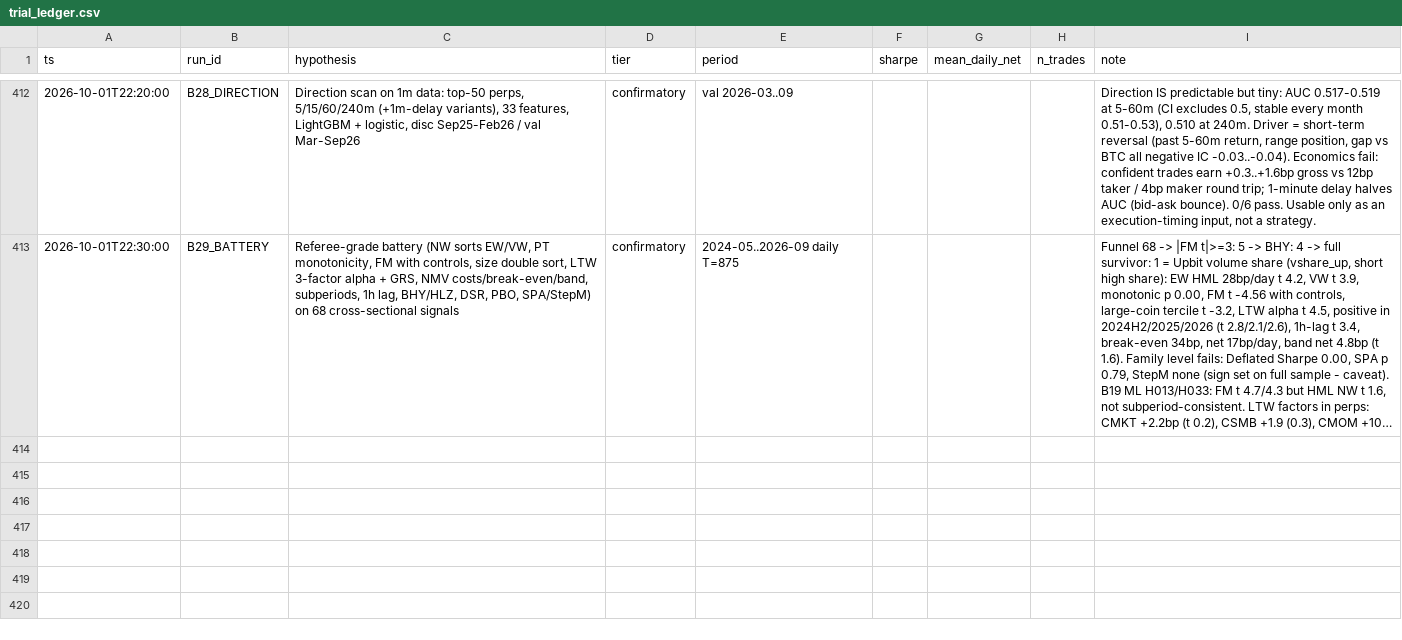
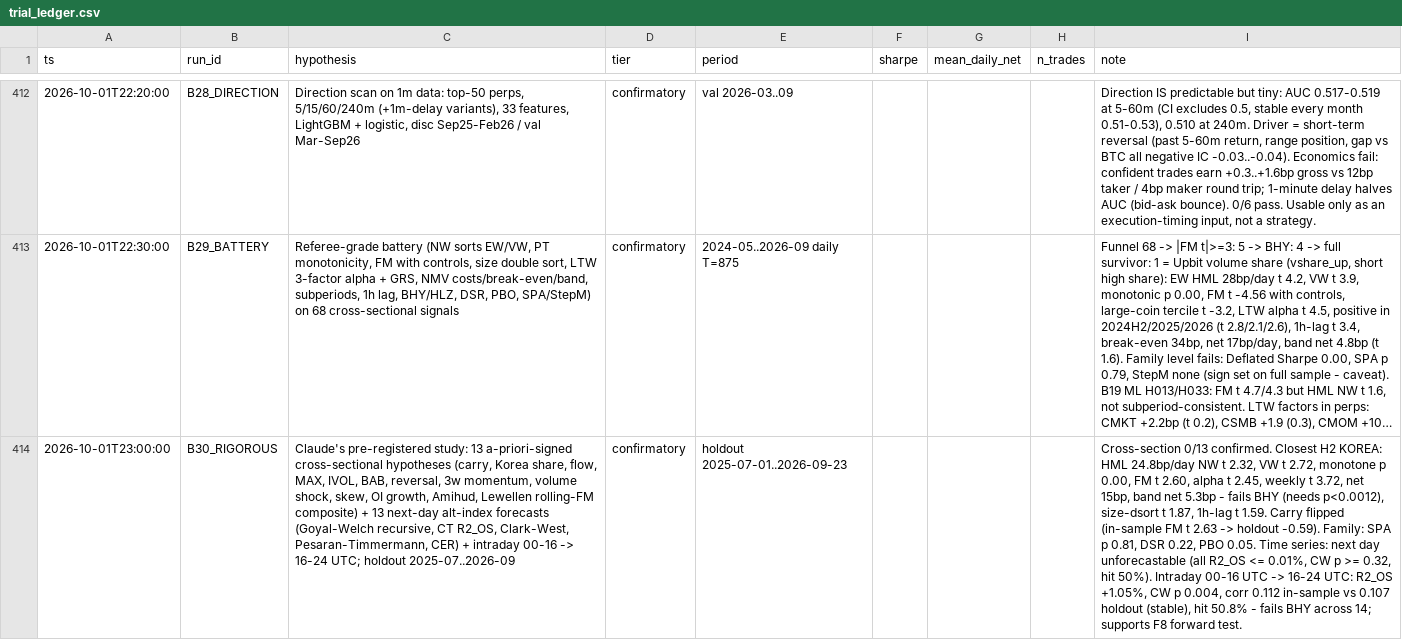
Before and after one commit to TheaWY/AltCoin_Trading, a CSV file: research/trial_ledger.csv, drawn as a sheet; only a part is shown, gaps mark what is left out; long unchanged cells end in …; the diff names each change by its address in the sheet, - before the commit and + after, or states it on an @@ line.

```diff
--- a/research/trial_ledger.csv
+++ b/research/trial_ledger.csv
+row 414: 2026-10-01T23:00:00 | B30_RIGOROUS | Claude's pre-registered study: 13 a-priori-signed cross-sectional hypotheses (carry, Korea share, flow, MAX, IVOL, BAB, reversal, 3w momentum, volume shock, skew, OI growth, Amihud, Lewellen rolling-FM composite) + 13 next-day alt-index forecasts (Goyal-Welch recursive, CT R2_OS, Clark-West, Pesaran-Timmermann, CER) + intraday 00-16 -> 16-24 UTC; holdout 2025-07..2026-09 | confirmatory | holdout 2025-07-01..2026-09-23 |  |  |  | Cross-section 0/13 confirmed. Closest H2 KOREA: HML 24.8bp/day NW t 2.32, VW t 2.72, monotone p 0.00, FM t 2.60, alpha t 2.45, weekly t 3.72, net 15bp, band net 5.3bp - fails BHY (needs p<0.0012), size-dsort t 1.87, 1h-lag t 1.59. Carry flipped (in-sample FM t 2.63 -> holdout -0.59). Family: SPA p 0.81, DSR 0.22, PBO 0.05. Time series: next day unforecastable (all R2_OS <= 0.01%, CW p >= 0.32, hit 50%). Intraday 00-16 UTC -> 16-24 UTC: R2_OS +1.05%, CW p 0.004, corr 0.112 in-sample vs 0.107 holdout (stable), hit 50.8% - fails BHY across 14; supports F8 forward test.
```
Also changed, not shown: 3 other files.
